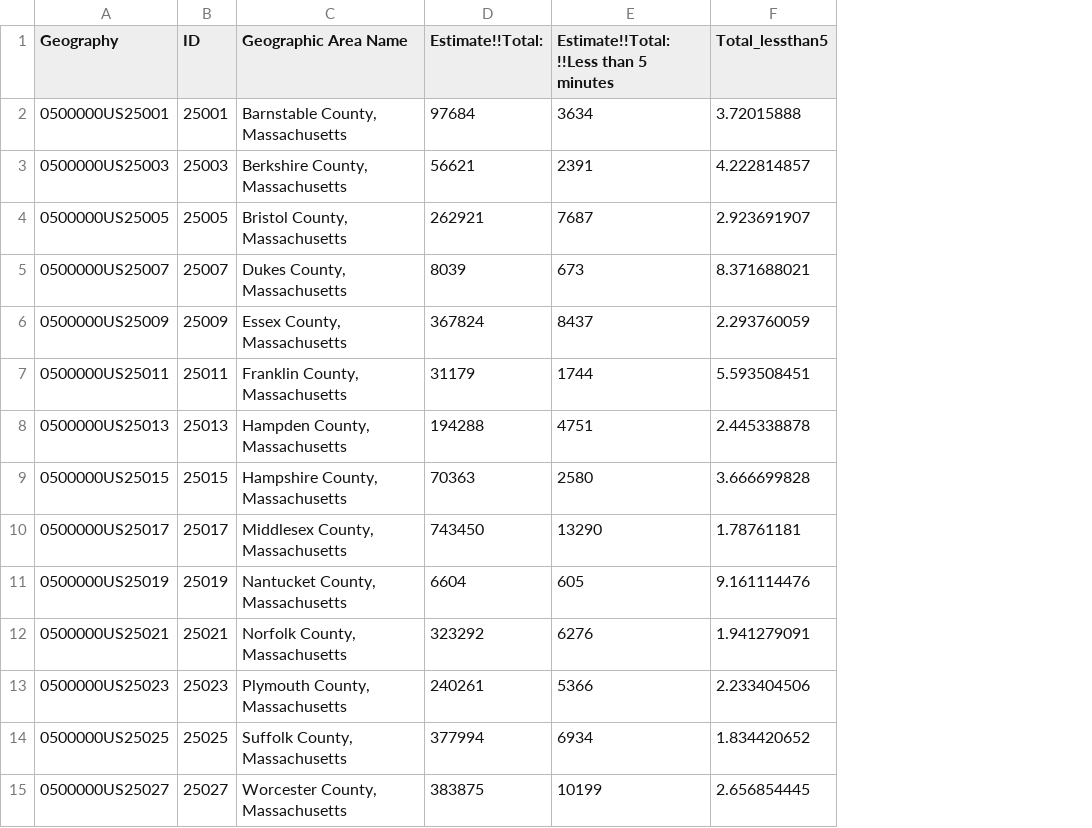
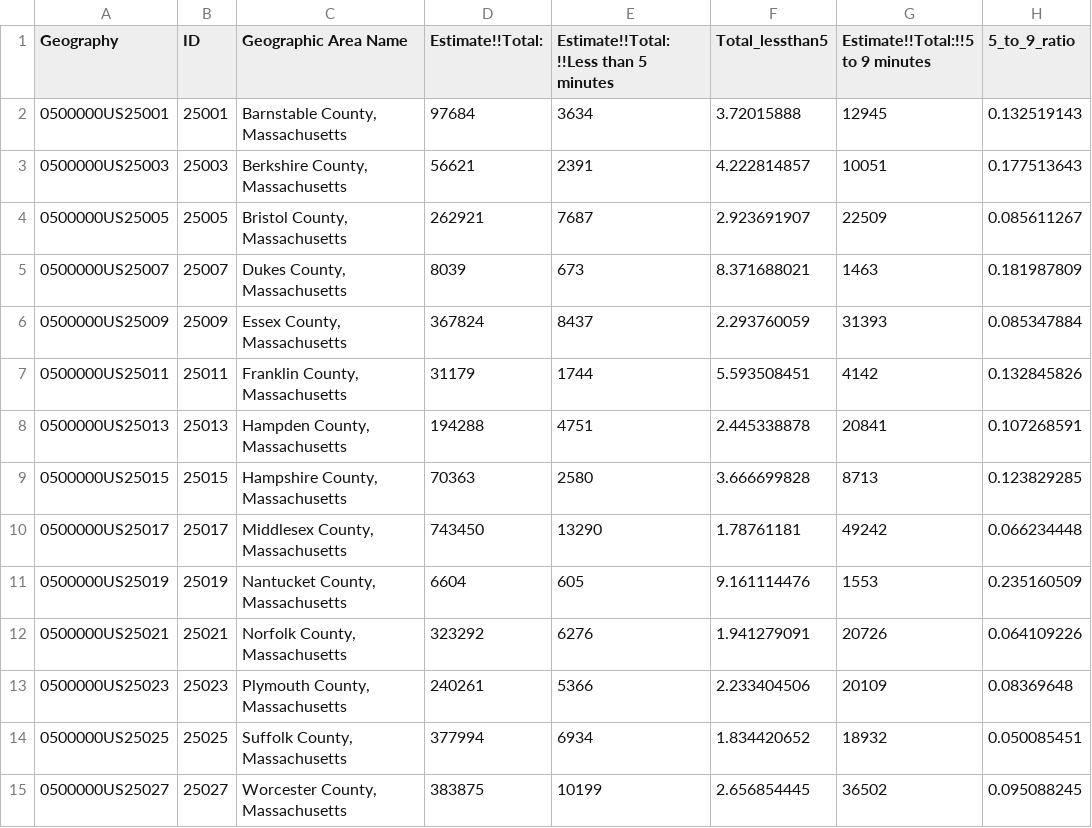
Before and after one commit to cweb19/GEOG370, a CSV file: Homework6/ACSDT5Y2021.B08012-Data.csv, drawn as a sheet; the diff names each change by its address in the sheet, - before the commit and + after, or states it on an @@ line.

```diff
--- a/Homework6/ACSDT5Y2021.B08012-Data.csv
+++ b/Homework6/ACSDT5Y2021.B08012-Data.csv
+column G (Estimate!!Total:!!5 to 9 minutes), rows 2-15: 12945 | 10051 | 22509 | 1463 | 31393 | 4142 | 20841 | 8713 | 49242 | 1553 | 20726 | 20109 | 18932 | 36502
+column H (5_to_9_ratio), rows 2-15: 0.132519143 | 0.177513643 | 0.085611267 | 0.181987809 | 0.085347884 | 0.132845826 | 0.107268591 | 0.123829285 | 0.066234448 | 0.235160509 | 0.064109226 | 0.08369648 | 0.050085451 | 0.095088245
```
Also changed, not shown: 30 other files.
